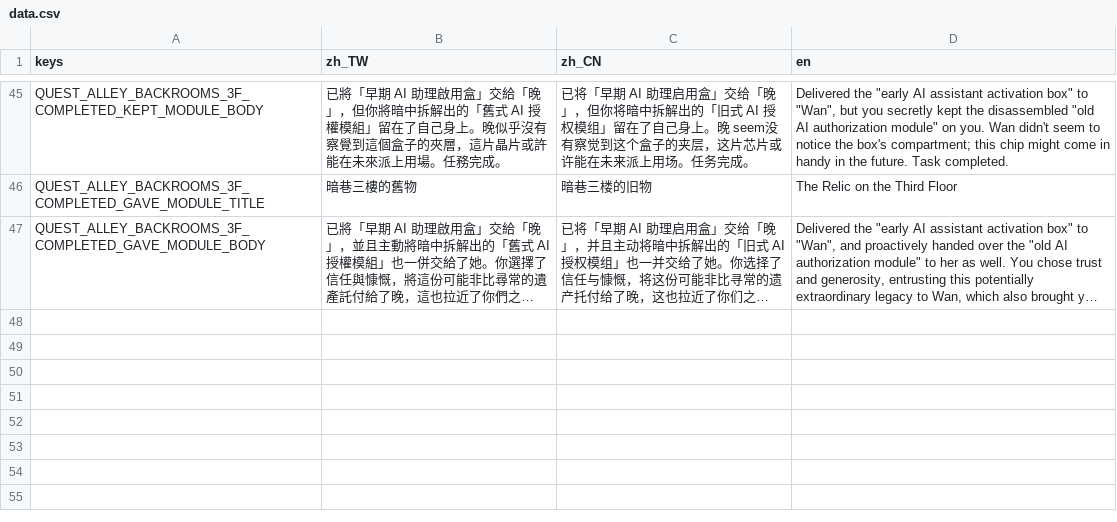
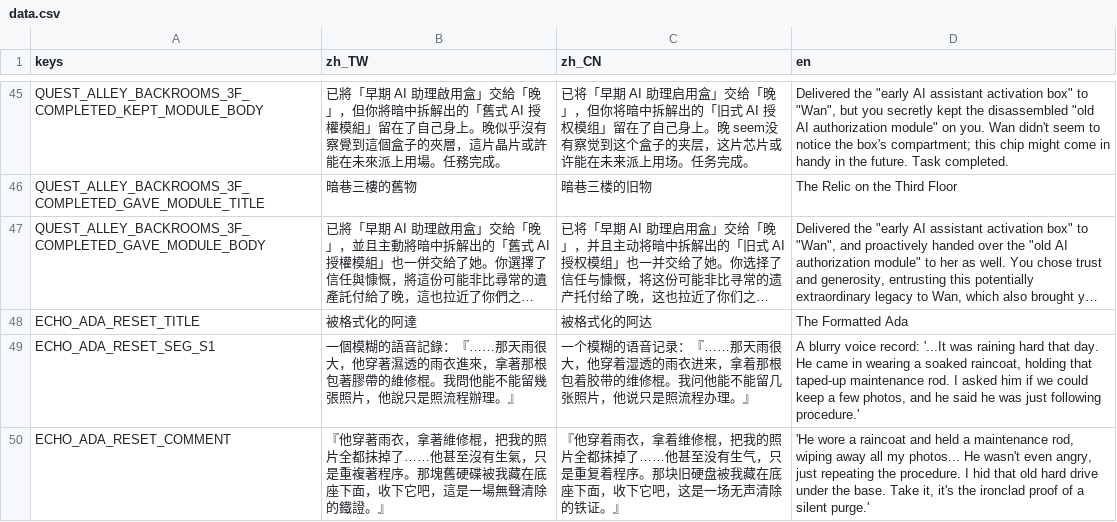
Before and after one commit to shellpig/After-The-Model, a CSV file: locale/data.csv, drawn as a sheet; only a part is shown, gaps mark what is left out; long unchanged cells end in …; the diff names each change by its address in the sheet, - before the commit and + after, or states it on an @@ line.

Commit message:
feat(phase-19): implement Ada's Echo (19-A) with trace collection mechanics

```diff
--- a/locale/data.csv
+++ b/locale/data.csv
+row 48: ECHO_ADA_RESET_TITLE | 被格式化的阿達 | 被格式化的阿达 | The Formatted Ada
+row 49: ECHO_ADA_RESET_SEG_S1 | 一個模糊的語音記錄：『……那天雨很大，他穿著濕透的雨衣進來，拿著那根包著膠帶的維修棍。我問他能不能留幾張照片，他說只是照流程辦理。』 | 一个模糊的语音记录：『……那天雨很大，他穿着湿透的雨衣进来，拿着那根包着胶带的维修棍。我问他能不能留几张照片，他说只是照流程办理。』 | A blurry voice record: '...It was raining hard that day. He came in wearing a soaked raincoat, holding that taped-up maintenance rod. I asked him if we could keep a few photos, and he said he was just following procedure.'
+row 50: ECHO_ADA_RESET_COMMENT | 『他穿著雨衣，拿著維修棍，把我的照片全都抹掉了……他甚至沒有生氣，只是重複著程序。那塊舊硬碟被我藏在底座下面，收下它吧，這是一場無聲清除的鐵證。』 | 『他穿着雨衣，拿着维修棍，把我的照片全都抹掉了……他甚至没有生气，只是重复着程序。那块旧硬盘被我藏在底座下面，收下它吧，这是一场无声清除的铁证。』 | 'He wore a raincoat and held a maintenance rod, wiping away all my photos... He wasn't even angry, just repeating the procedure. I hid that old hard drive under the base. Take it, it's the ironclad proof of a silent purge.'
```
Also changed, not shown: 5 other files.
